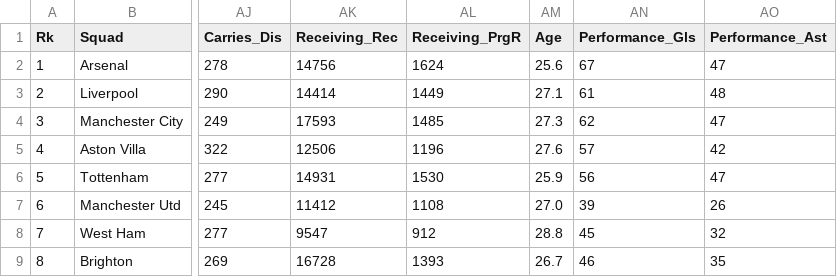
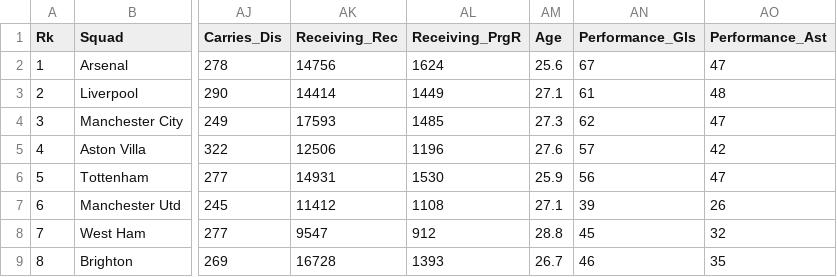
Before and after one commit to ezrarichard/Football-Scraper, a CSV file: all_leagues_2023_2024.csv, drawn as a sheet; only a part is shown, gaps mark what is left out; the diff names each change by its address in the sheet, - before the commit and + after, or states it on an @@ line.

```diff
--- a/all_leagues_2023_2024.csv
+++ b/all_leagues_2023_2024.csv
-AM7 (Age): 27.0
+AM7 (Age): 27.1
```
